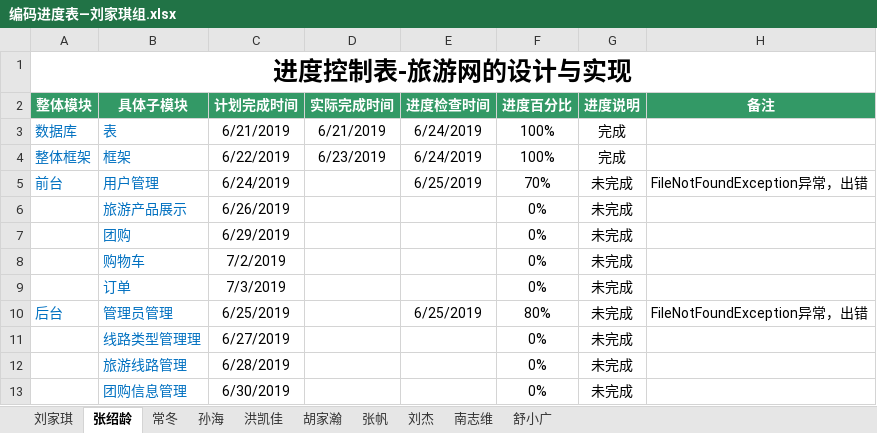
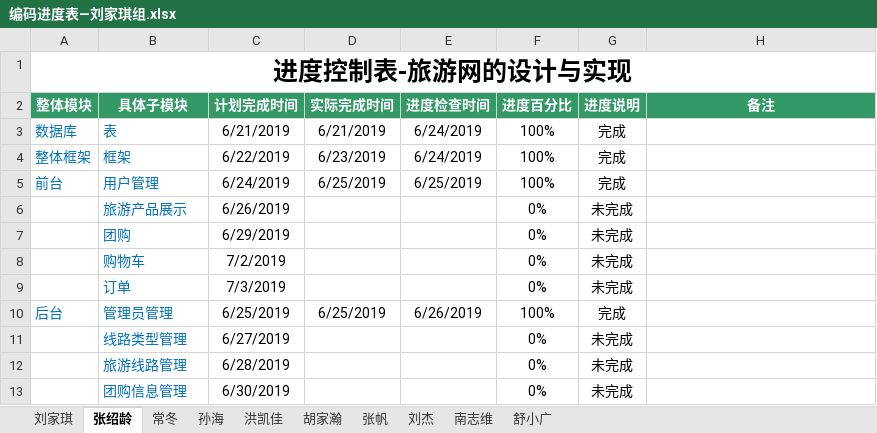
Before and after one commit to hgkj-rj/hgkj_01, an Excel workbook: 编码进度表—刘家琪组.xlsx, sheet 张绍龄, drawn as a sheet; values as stored, in another font and other column widths than the file's, no borders; the diff names each change by its address in the sheet, - before the commit and + after, or states it on an @@ line.

```diff
--- a/编码进度表—刘家琪组.xlsx (sheet 张绍龄)
+++ b/编码进度表—刘家琪组.xlsx (sheet 张绍龄)
-D5 (实际完成时间): (empty)
+D5 (实际完成时间): 6/25/2019
-F5 (进度百分比): 70%
+F5 (进度百分比): 100%
-G5 (进度说明): 未完成
+G5 (进度说明): 完成
-H5 (备注): FileNotFoundException异常，出错
+H5 (备注): (empty)
-D10 (实际完成时间): (empty)
+D10 (实际完成时间): 6/25/2019
-E10 (进度检查时间): 6/25/2019
+E10 (进度检查时间): 6/26/2019
-F10 (进度百分比): 80%
+F10 (进度百分比): 100%
-G10 (进度说明): 未完成
+G10 (进度说明): 完成
-H10 (备注): FileNotFoundException异常，出错
+H10 (备注): (empty)
-B11 (具体子模块): 线路类型管理理
+B11 (具体子模块): 线路类型管理
```
Also changed, not shown: sheet 刘家琪, sheet 舒小广, sheet 常冬, sheet 洪凯佳, sheet 孙海, sheet 刘杰, 3 more sheets.
